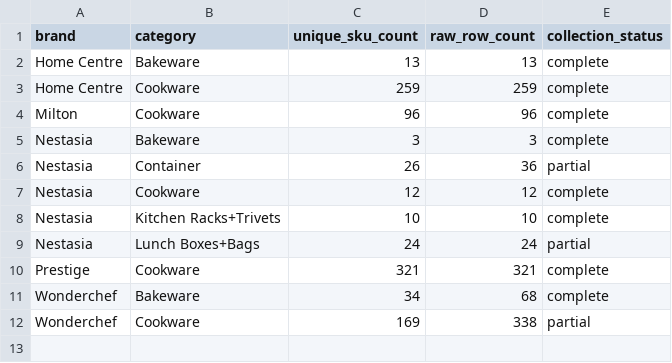
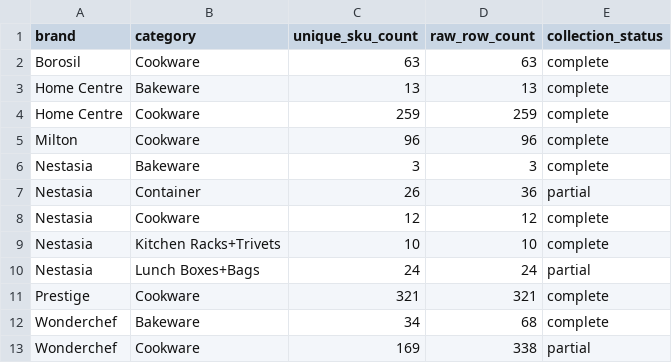
Before and after one commit to jasmin-1505/nestasia-copilot, a CSV file: review_extraction/normalize_summary.csv, drawn as a sheet; the diff names each change by its address in the sheet, - before the commit and + after, or states it on an @@ line.

```diff
--- a/review_extraction/normalize_summary.csv
+++ b/review_extraction/normalize_summary.csv
+row 2: Borosil | Cookware | 63 | 63 | complete
```
Also changed, not shown: review_extraction/competitor_sites.csv, 5 other files.
